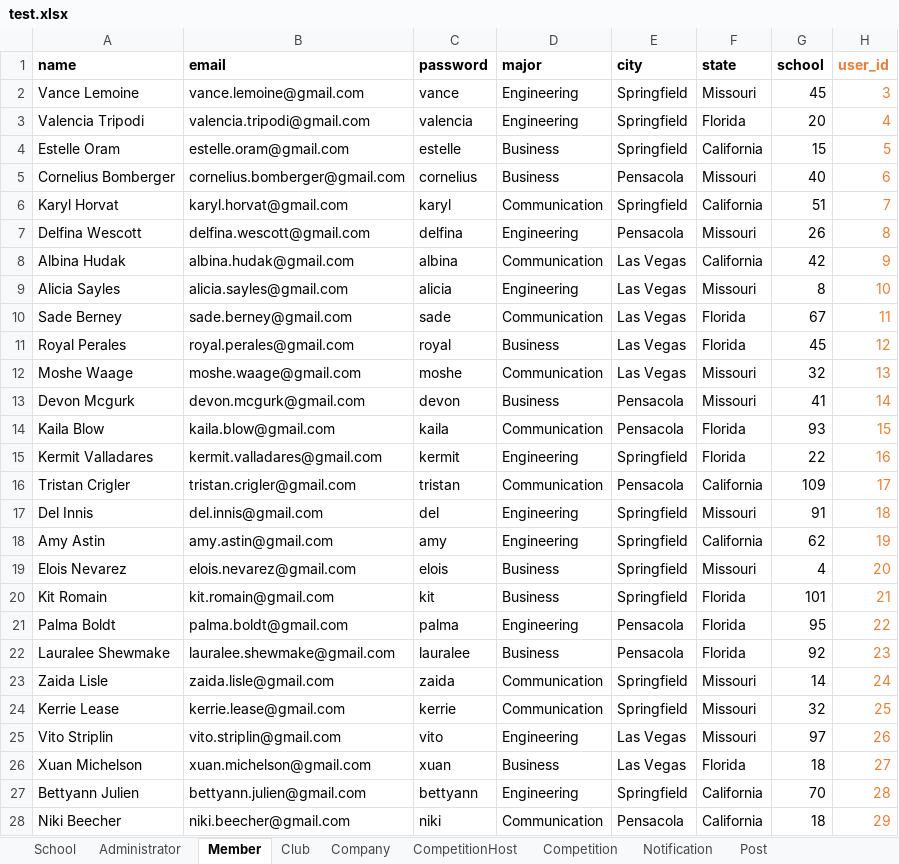
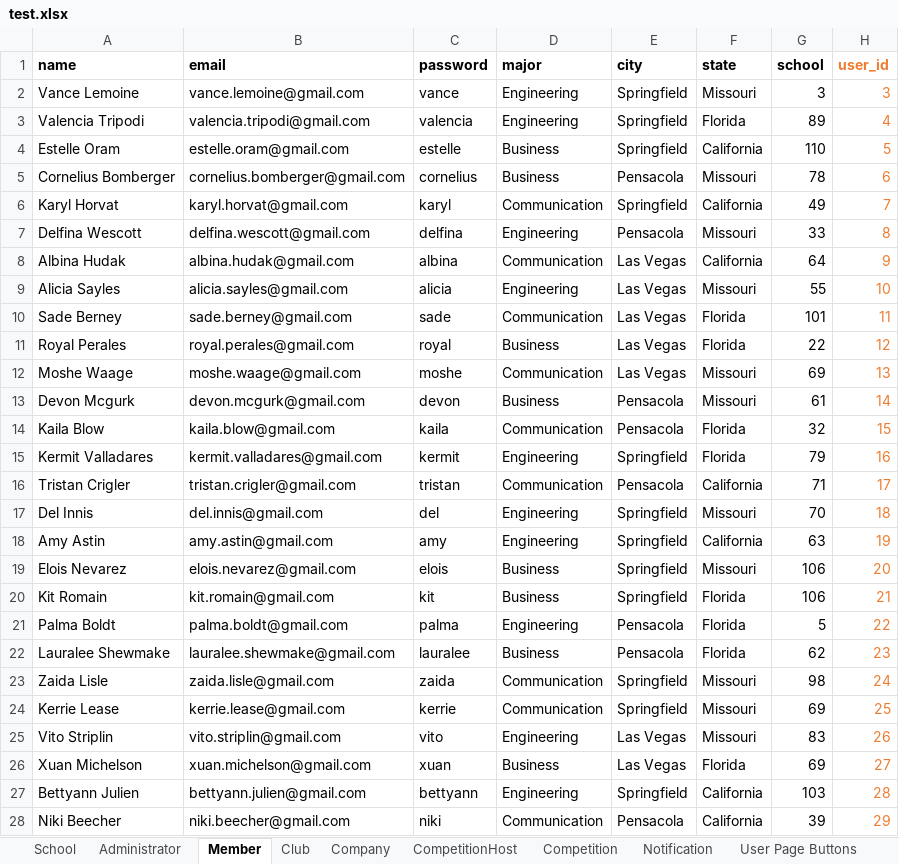
Before and after one commit to shlucker/csc, an Excel workbook: test.xlsx, sheet Member, drawn as a sheet; only a part is shown; values as stored, in another font and other column widths than the file's, no borders; the diff covers the shown part only; the diff names each change by its address in the sheet, - before the commit and + after, or states it on an @@ line.

```diff
--- a/test.xlsx (sheet Member)
+++ b/test.xlsx (sheet Member)
+sheet tab: User Page Buttons
-G2 (school): 45
+G2 (school): 3
-G3 (school): 20
+G3 (school): 89
-G4 (school): 15
+G4 (school): 110
-G5 (school): 40
+G5 (school): 78
-G6 (school): 51
+G6 (school): 49
-G7 (school): 26
+G7 (school): 33
-G8 (school): 42
+G8 (school): 64
-G9 (school): 8
+G9 (school): 55
-G10 (school): 67
+G10 (school): 101
-G11 (school): 45
+G11 (school): 22
-G12 (school): 32
+G12 (school): 69
-G13 (school): 41
+G13 (school): 61
-G14 (school): 93
+G14 (school): 32
-G15 (school): 22
+G15 (school): 79
-G16 (school): 109
+G16 (school): 71
-G17 (school): 91
+G17 (school): 70
-G18 (school): 62
+G18 (school): 63
-G19 (school): 4
+G19 (school): 106
-G20 (school): 101
+G20 (school): 106
-G21 (school): 95
+G21 (school): 5
-G22 (school): 92
+G22 (school): 62
-G23 (school): 14
+G23 (school): 98
-G24 (school): 32
+G24 (school): 69
-G25 (school): 97
+G25 (school): 83
-G26 (school): 18
+G26 (school): 69
-G27 (school): 70
+G27 (school): 103
-G28 (school): 18
+G28 (school): 39
```
Also changed, not shown: 23 edited cells elsewhere in this sheet, sheet Club, sheet Notification, sheet Competition, other sheet tabs.
